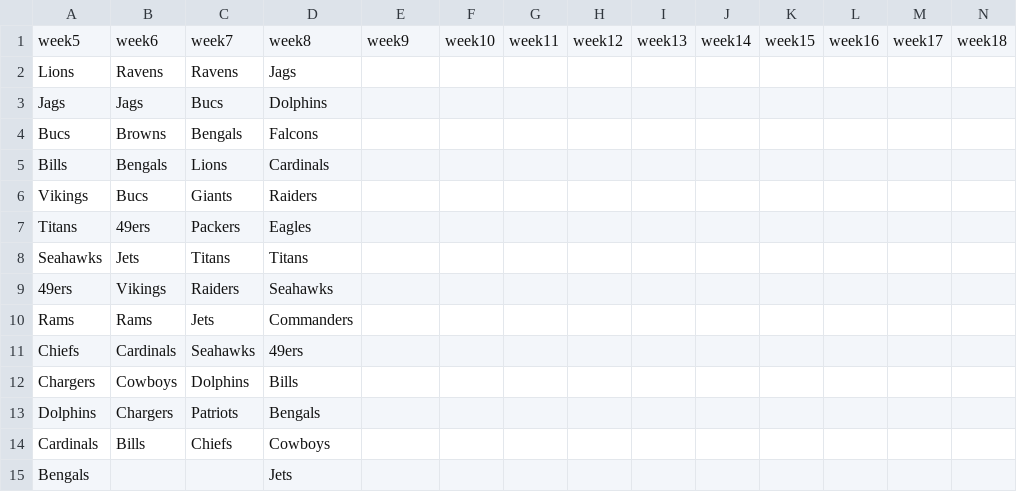
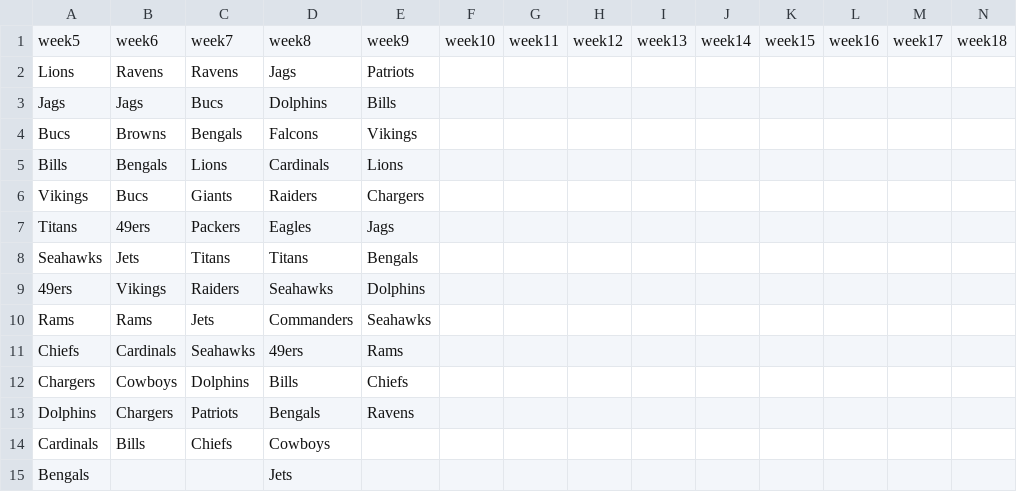
Before and after one commit to mattlester1/Football_Picks, a CSV file: matts_picks.csv, drawn as a sheet.

```diff
--- a/matts_picks.csv
+++ b/matts_picks.csv
@@ -1,14 +1,14 @@
 week5,week6,week7,week8,week9,week10,week11,week12,week13,week14,week15,week16,week17,week18
-Lions,Ravens,Ravens,Jags,,,,,,,,,,
-Jags,Jags,Bucs,Dolphins,,,,,,,,,,
-Bucs,Browns,Bengals,Falcons,,,,,,,,,,
-Bills,Bengals,Lions,Cardinals,,,,,,,,,,
-Vikings,Bucs,Giants,Raiders,,,,,,,,,,
-Titans,49ers,Packers,Eagles,,,,,,,,,,
-Seahawks,Jets,Titans,Titans,,,,,,,,,,
-49ers,Vikings,Raiders,Seahawks,,,,,,,,,,
-Rams,Rams,Jets,Commanders,,,,,,,,,,
-Chiefs,Cardinals,Seahawks,49ers,,,,,,,,,,
-Chargers,Cowboys,Dolphins,Bills,,,,,,,,,,
-Dolphins,Chargers,Patriots,Bengals,,,,,,,,,,
+Lions,Ravens,Ravens,Jags,Patriots,,,,,,,,,
+Jags,Jags,Bucs,Dolphins,Bills,,,,,,,,,
+Bucs,Browns,Bengals,Falcons,Vikings,,,,,,,,,
+Bills,Bengals,Lions,Cardinals,Lions,,,,,,,,,
+Vikings,Bucs,Giants,Raiders,Chargers,,,,,,,,,
+Titans,49ers,Packers,Eagles,Jags,,,,,,,,,
+Seahawks,Jets,Titans,Titans,Bengals,,,,,,,,,
+49ers,Vikings,Raiders,Seahawks,Dolphins,,,,,,,,,
+Rams,Rams,Jets,Commanders,Seahawks,,,,,,,,,
+Chiefs,Cardinals,Seahawks,49ers,Rams,,,,,,,,,
+Chargers,Cowboys,Dolphins,Bills,Chiefs,,,,,,,,,
+Dolphins,Chargers,Patriots,Bengals,Ravens,,,,,,,,,
 Cardinals,Bills,Chiefs,Cowboys,,,,,,,,,,
```
Also changed, not shown: andrews_picks.csv, dads_picks.csv, 2 other files.
